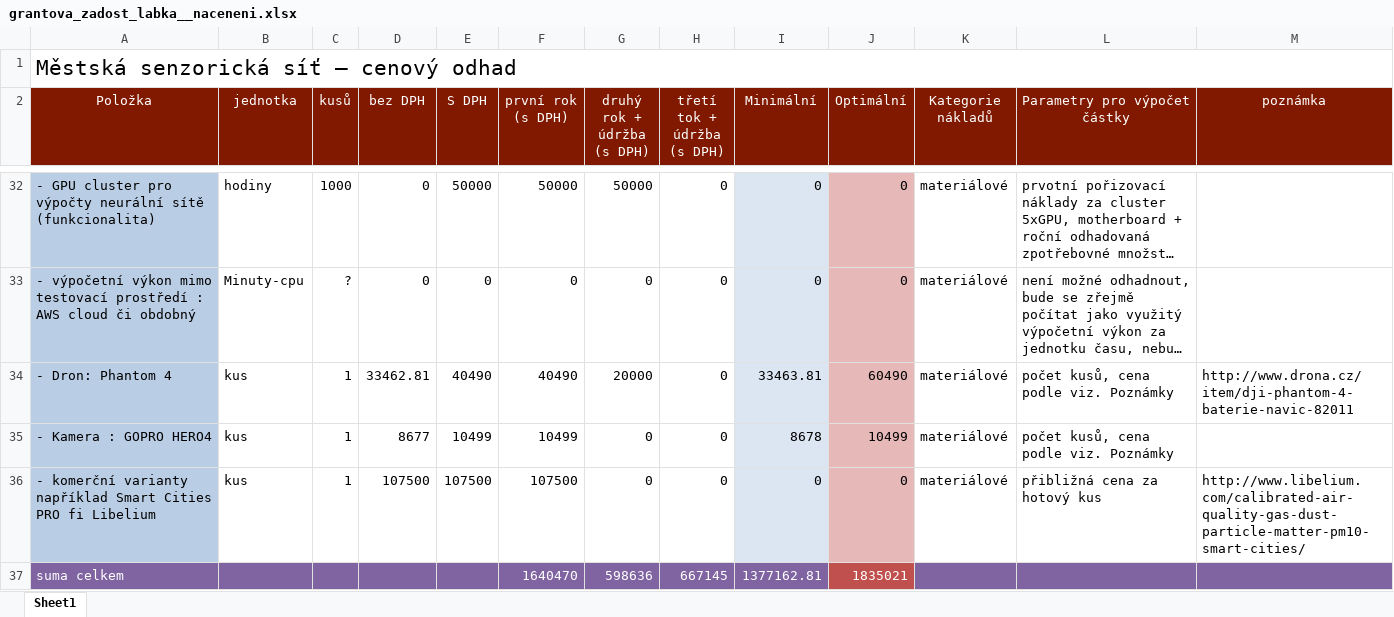
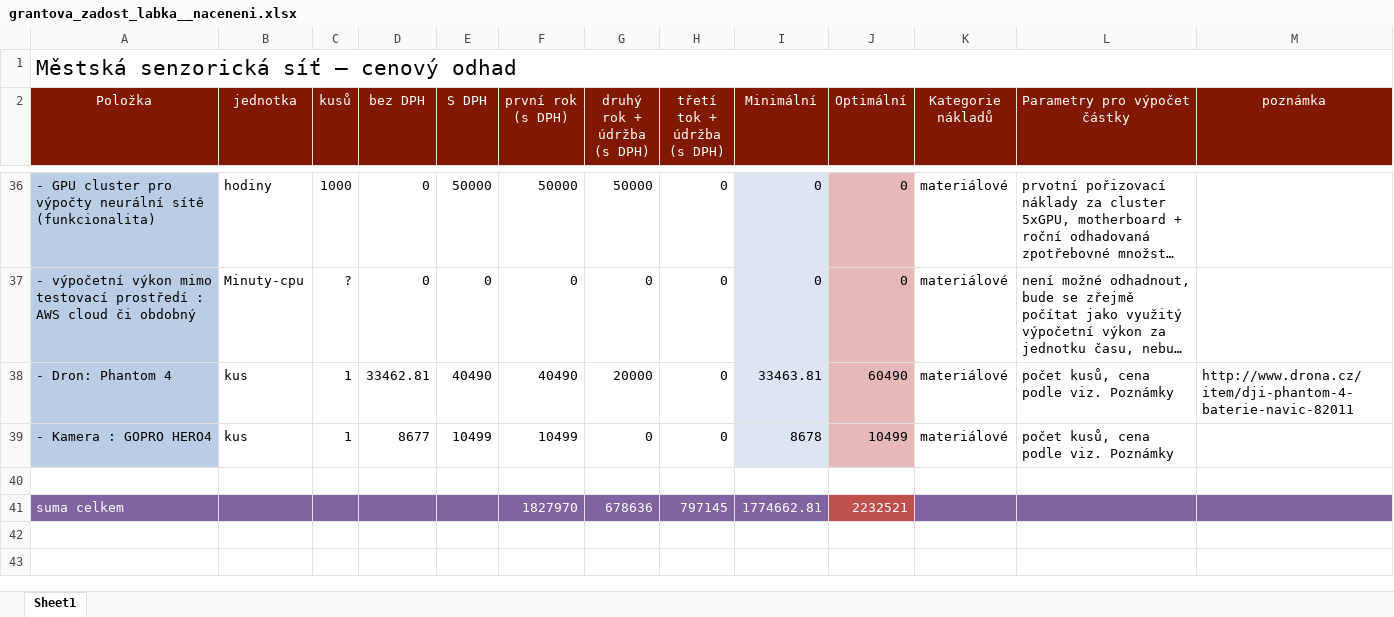
Before and after one commit to Labka-cz/SensorNet, an Excel workbook: grantova_zadost_labka__naceneni.xlsx, sheet Sheet1, drawn as a sheet; only a part is shown, gaps mark what is left out; long unchanged cells end in …; values as stored, in another font and other column widths than the file's, no borders; addresses are those after the commit; the diff covers the shown part only; the diff names each change by its address in the sheet, - before the commit and + after, or states it on an @@ line.

```diff
--- a/grantova_zadost_labka__naceneni.xlsx (sheet Sheet1)
+++ b/grantova_zadost_labka__naceneni.xlsx (sheet Sheet1)
-row 40: - komerční varianty například Smart Cities PRO fi Libelium | kus | 1 | 107500 | 107500 | 107500 | 0 | 0 | 0 | 0 | materiálové | přibližná cena za hotový kus | http://www.libelium.com/calibrated-air-quality-gas-dust-particle-matter-pm10-smart-cities/
+row 40: (empty)
-A40 fill: #B9CDE5
+A40 fill: none
-I40 fill: #DCE6F2
+I40 fill: none
-J40 fill: #E6B9B8
+J40 fill: none
-F41 (první rok (s DPH)): 1640470
+F41 (první rok (s DPH)): 1827970
-G41 (druhý rok + údržba (s DPH)): 598636
+G41 (druhý rok + údržba (s DPH)): 678636
-H41 (třetí tok + údržba (s DPH)): 667145
+H41 (třetí tok + údržba (s DPH)): 797145
-I41 (Minimální): 1377162.81
+I41 (Minimální): 1774662.81
-J41 (Optimální): 1835021
+J41 (Optimální): 2232521
```
Also changed, not shown: 6 added rows, 2 removed rows, 1 moved row, 49 edited cells and cell formats elsewhere in this sheet, formulas that keep their value.
